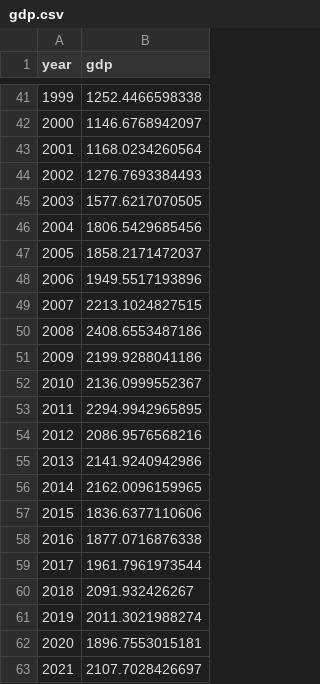
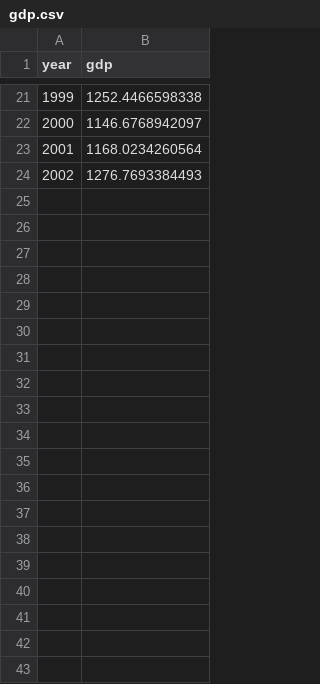
Before and after one commit to AlessandroMorosini/Taylor-Rule-Estimation, a CSV file: data/clean/gdp.csv, drawn as a sheet; only a part is shown, gaps mark what is left out; the diff covers the shown part only; the diff names each change by its address in the sheet, - before the commit and + after, or states it on an @@ line.

```diff
--- a/data/clean/gdp.csv
+++ b/data/clean/gdp.csv
-row 45: 2003 | 1577.6217070505
-row 46: 2004 | 1806.5429685456
-row 47: 2005 | 1858.2171472037
-row 48: 2006 | 1949.5517193896
-row 49: 2007 | 2213.1024827515
-row 50: 2008 | 2408.6553487186
-row 51: 2009 | 2199.9288041186
-row 52: 2010 | 2136.0999552367
-row 53: 2011 | 2294.9942965895
-row 54: 2012 | 2086.9576568216
-row 55: 2013 | 2141.9240942986
-row 56: 2014 | 2162.0096159965
-row 57: 2015 | 1836.6377110606
-row 58: 2016 | 1877.0716876338
-row 59: 2017 | 1961.7961973544
-row 60: 2018 | 2091.932426267
-row 61: 2019 | 2011.3021988274
-row 62: 2020 | 1896.7553015181
-row 63: 2021 | 2107.7028426697
```
Also changed, not shown: 20 removed rows elsewhere in this file, data/clean/inflation_rate.csv, 10 other files.
